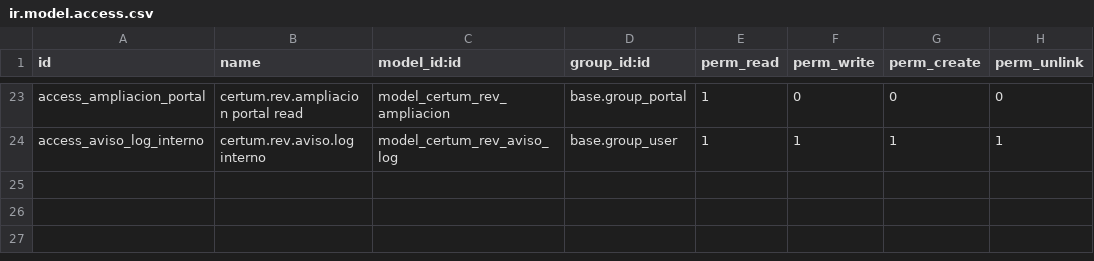
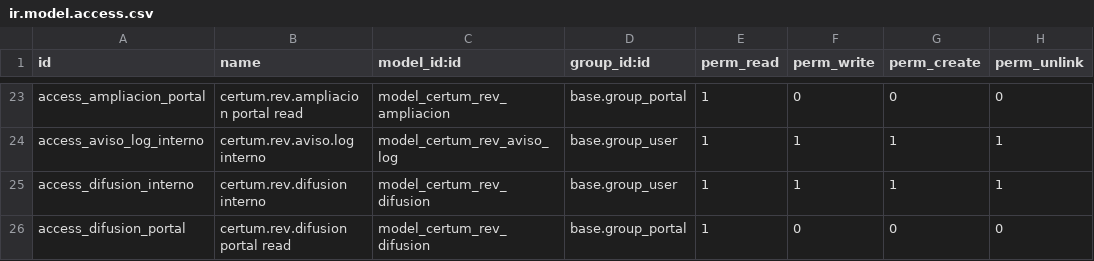
Before and after one commit to ATARX004/fyle360, a CSV file: certum_revision/security/ir.model.access.csv, drawn as a sheet; only a part is shown, gaps mark what is left out; the diff names each change by its address in the sheet, - before the commit and + after, or states it on an @@ line.

```diff
--- a/certum_revision/security/ir.model.access.csv
+++ b/certum_revision/security/ir.model.access.csv
+row 25: access_difusion_interno | certum.rev.difusion interno | model_certum_rev_difusion | base.group_user | 1 | 1 | 1 | 1
+row 26: access_difusion_portal | certum.rev.difusion portal read | model_certum_rev_difusion | base.group_portal | 1 | 0 | 0 | 0
```
Also changed, not shown: 14 other files.
